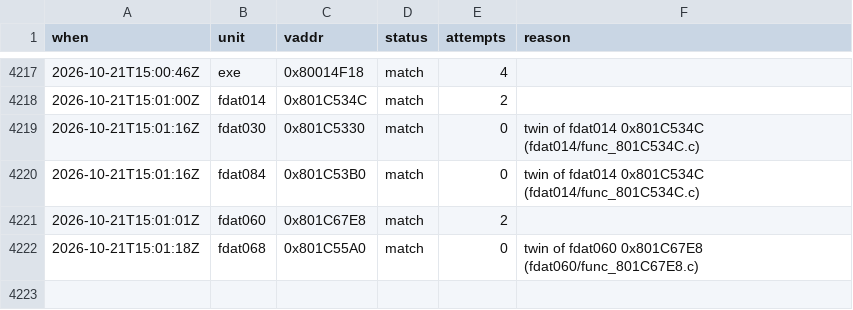
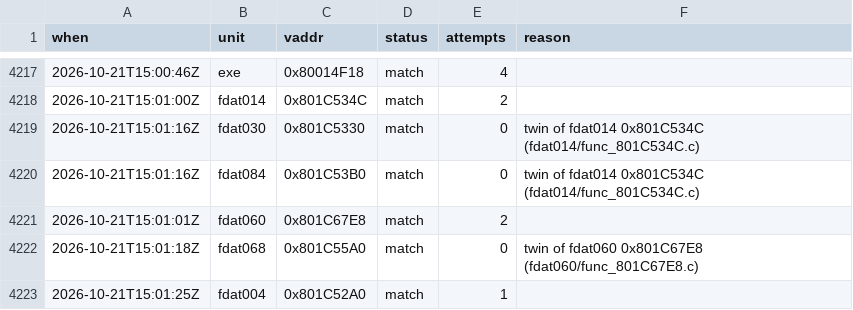
Before and after one commit to byroweb/AC1_RE, a TSV file: tools/loop/ledger.tsv, drawn as a sheet; only a part is shown, gaps mark what is left out; the diff names each change by its address in the sheet, - before the commit and + after, or states it on an @@ line.

```diff
--- a/tools/loop/ledger.tsv
+++ b/tools/loop/ledger.tsv
+row 4223: 2026-10-21T15:01:25Z | fdat004 | 0x801C52A0 | match | 1
```
Also changed, not shown: re/match/manifest.tsv, 1 other file.
